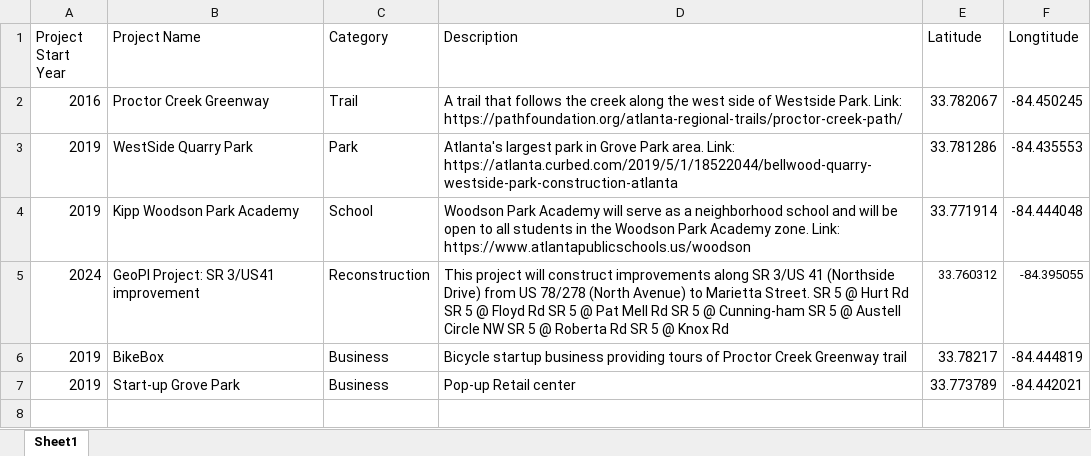
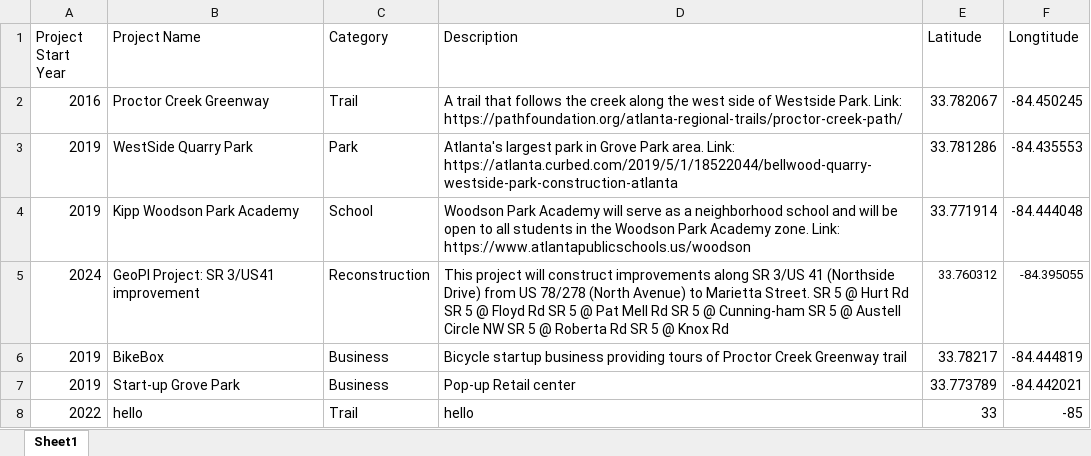
Before and after one commit to CatherineZhuang/SLS3110DigitalMap, an Excel workbook: mockdata.xlsx, sheet Sheet1, drawn as a sheet; values as stored, in another font and other column widths than the file's, no borders; the diff names each change by its address in the sheet, - before the commit and + after, or states it on an @@ line.

```diff
--- a/mockdata.xlsx (sheet Sheet1)
+++ b/mockdata.xlsx (sheet Sheet1)
+row 8: 2022 | hello | Trail | hello | 33 | -85
```
Also changed, not shown: 2 other files.
